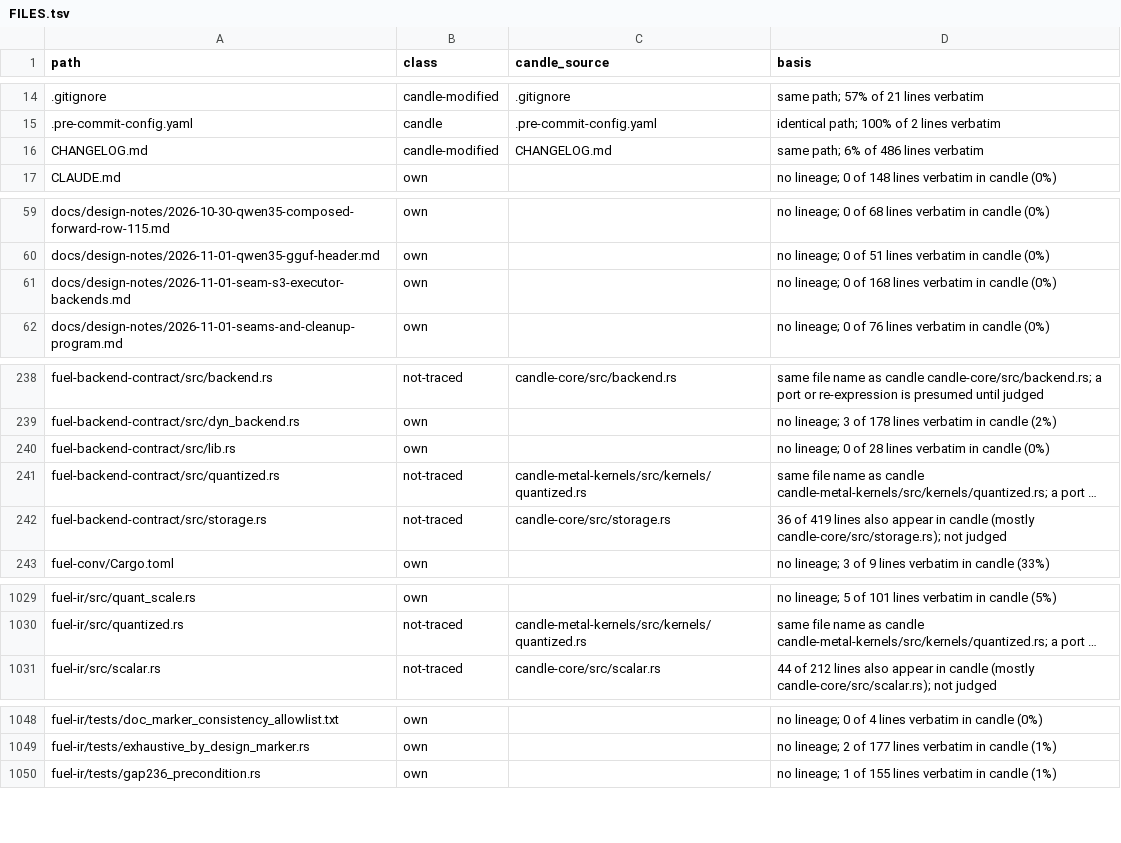
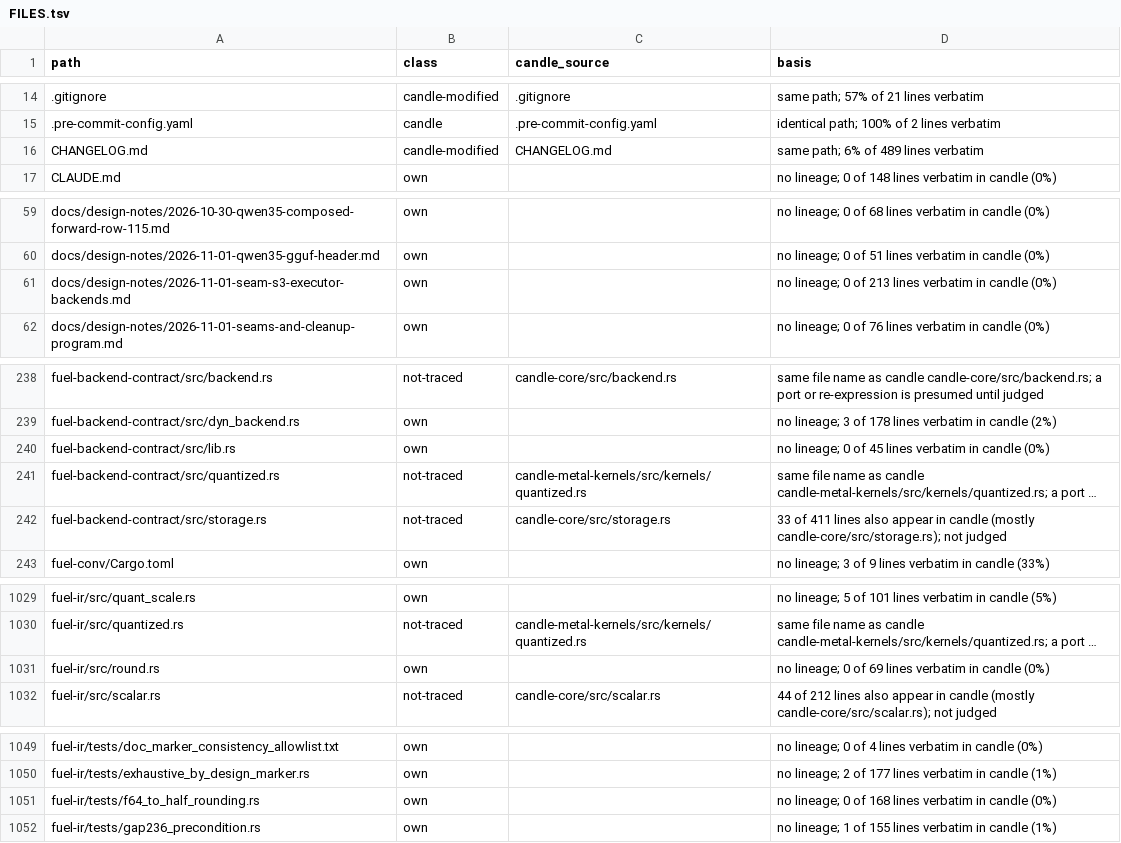
Before and after one commit to ThinkersJournal/fuel, a TSV file: docs/provenance/FILES.tsv, drawn as a sheet; only a part is shown, gaps mark what is left out; long unchanged cells end in …; the diff covers the shown part only; the diff names each change by its address in the sheet, - before the commit and + after, or states it on an @@ line.

```diff
--- a/docs/provenance/FILES.tsv
+++ b/docs/provenance/FILES.tsv
-D16 (basis): same path; 6% of 486 lines verbatim
+D16 (basis): same path; 6% of 489 lines verbatim
-D61 (basis): …0 of 168 lines verbatim…
+D61 (basis): …0 of 213 lines verbatim…
-D240 (basis): …0 of 28 lines verbatim…
+D240 (basis): …0 of 45 lines verbatim…
-D242 (basis): 36 of 419 lines also…
+D242 (basis): 33 of 411 lines also…
+row 1031: fuel-ir/src/round.rs | own |  | no lineage; 0 of 69 lines verbatim in candle (0%)
+row 1051: fuel-ir/tests/f64_to_half_rounding.rs | own |  | no lineage; 0 of 168 lines verbatim in candle (0%)
```
Also changed, not shown: 3 edited cells elsewhere in this file, 1 other file.
